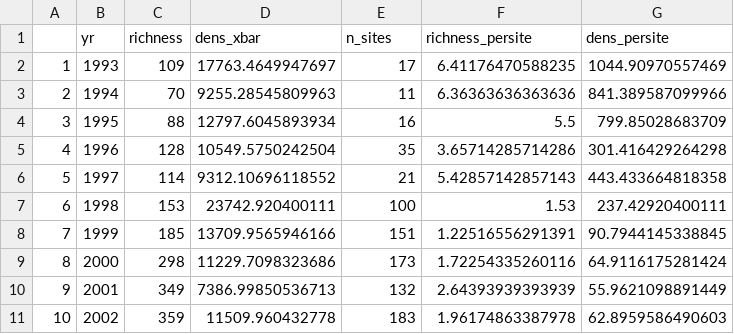
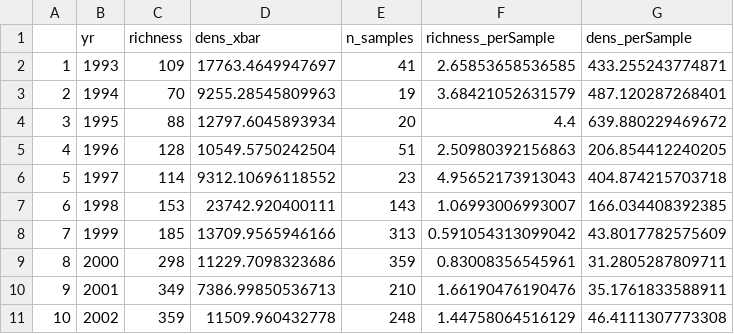
Before and after one commit to ggianniny/utah_inverts, a CSV file: cleaned_data/statewide_richness_density.csv, drawn as a sheet; only a part is shown; the diff covers the shown part only.

Commit message:
Adding elevation band analyses; updating state-wide analyses; adding analysis of EPTO orders

```diff
--- a/cleaned_data/statewide_richness_density.csv
+++ b/cleaned_data/statewide_richness_density.csv
@@ -1,11 +1,11 @@
-"","yr","richness","dens_xbar","n_sites","richness_persite","dens_persite"
-"1",1993,109,17763.4649947697,17,6.41176470588235,1044.90970557469
-"2",1994,70,9255.28545809963,11,6.36363636363636,841.389587099966
-"3",1995,88,12797.6045893934,16,5.5,799.85028683709
-"4",1996,128,10549.5750242504,35,3.65714285714286,301.416429264298
-"5",1997,114,9312.10696118552,21,5.42857142857143,443.433664818358
-"6",1998,153,23742.920400111,100,1.53,237.42920400111
-"7",1999,185,13709.9565946166,151,1.22516556291391,90.7944145338845
-"8",2000,298,11229.7098323686,173,1.72254335260116,64.9116175281424
-"9",2001,349,7386.99850536713,132,2.64393939393939,55.9621098891449
-"10",2002,359,11509.960432778,183,1.96174863387978,62.8959586490603
+"","yr","richness","dens_xbar","n_samples","richness_perSample","dens_perSample"
+"1",1993,109,17763.4649947697,41,2.65853658536585,433.255243774871
+"2",1994,70,9255.28545809963,19,3.68421052631579,487.120287268401
+"3",1995,88,12797.6045893934,20,4.4,639.880229469672
+"4",1996,128,10549.5750242504,51,2.50980392156863,206.854412240205
+"5",1997,114,9312.10696118552,23,4.95652173913043,404.874215703718
+"6",1998,153,23742.920400111,143,1.06993006993007,166.034408392385
+"7",1999,185,13709.9565946166,313,0.591054313099042,43.8017782575609
+"8",2000,298,11229.7098323686,359,0.83008356545961,31.2805287809711
+"9",2001,349,7386.99850536713,210,1.66190476190476,35.1761833588911
+"10",2002,359,11509.960432778,248,1.44758064516129,46.4111307773308
```
Also changed, not shown: 60 edited cells elsewhere in this file, 17 other files.
